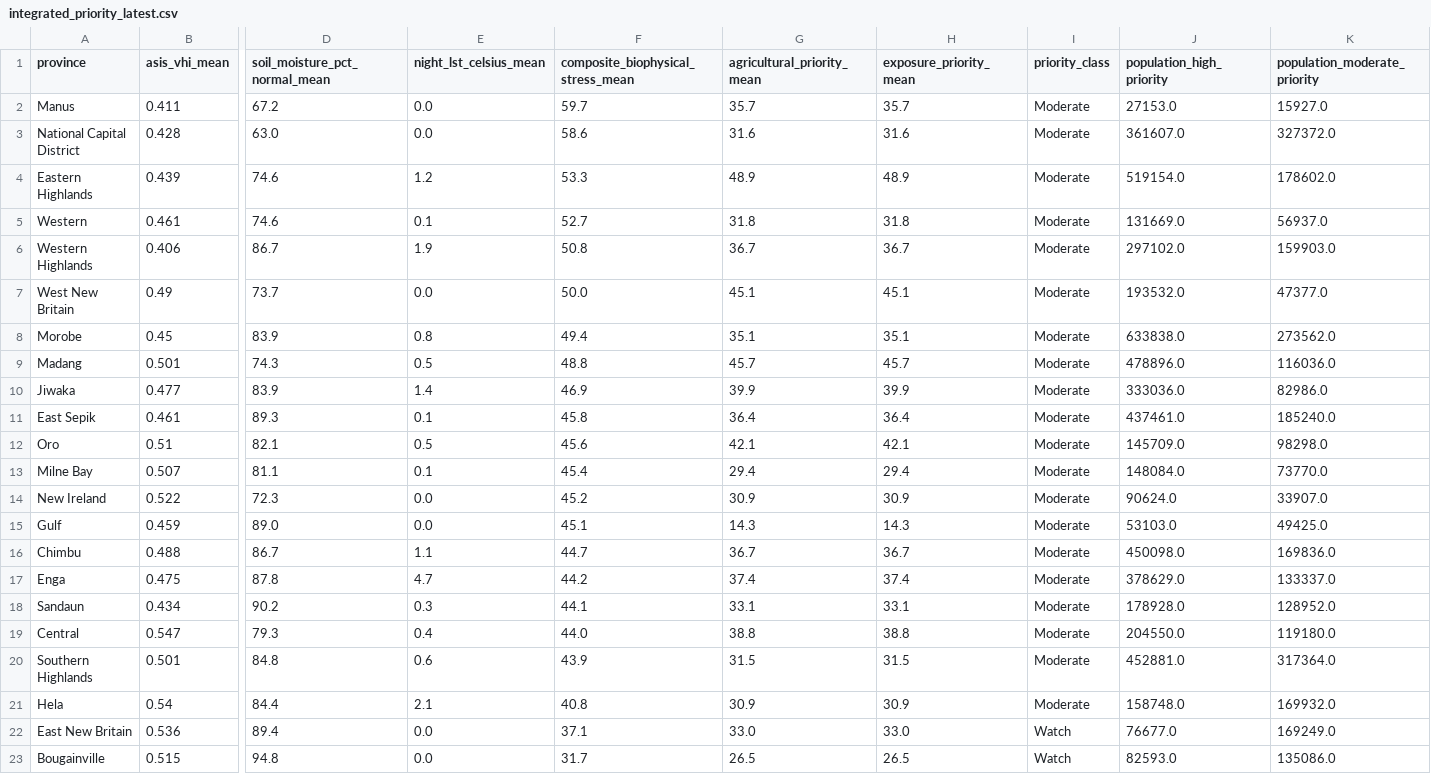
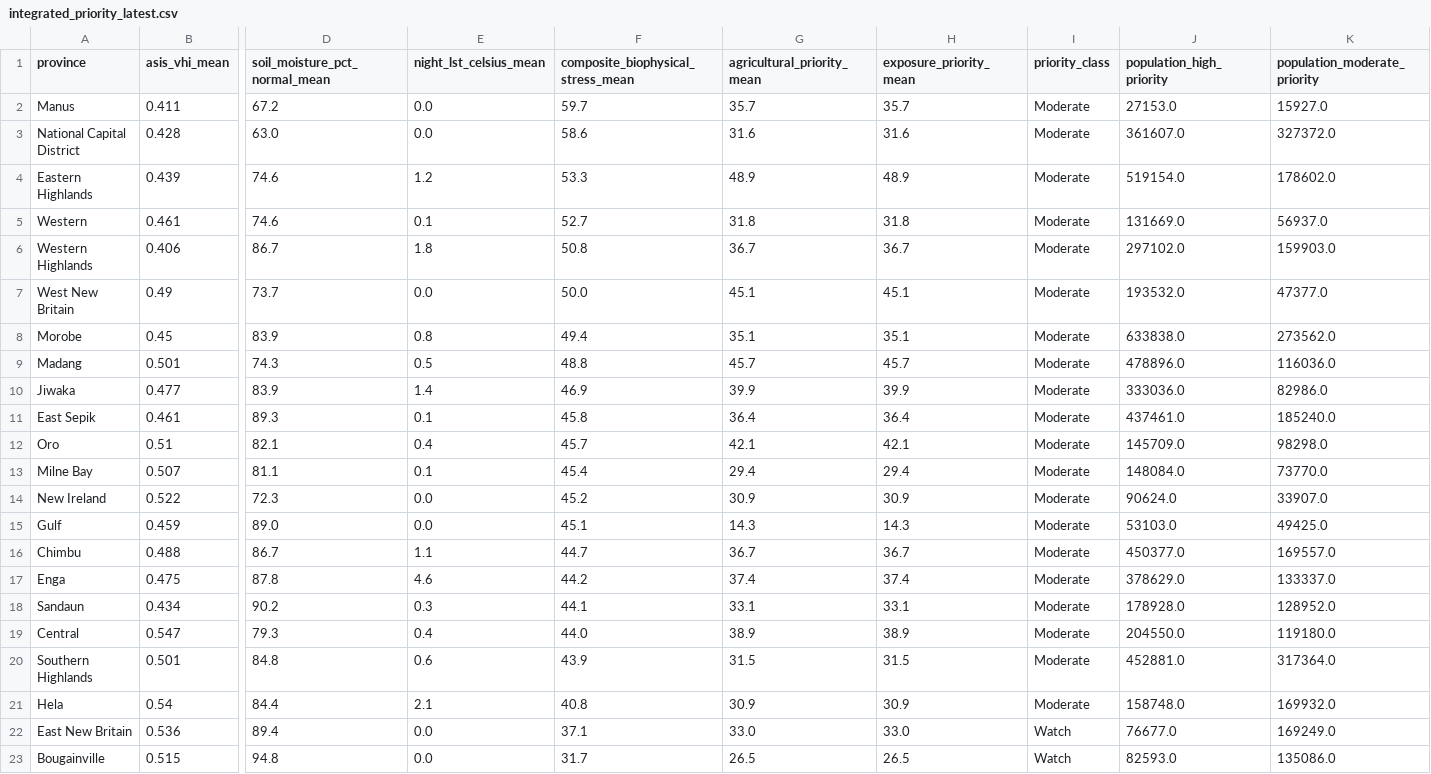
Before and after one commit to rudoq007/gisnexus, a CSV file: data/integrated_priority_latest.csv, drawn as a sheet; only a part is shown, gaps mark what is left out; the diff names each change by its address in the sheet, - before the commit and + after, or states it on an @@ line.

```diff
--- a/data/integrated_priority_latest.csv
+++ b/data/integrated_priority_latest.csv
-E6 (night_lst_celsius_mean): 1.9
+E6 (night_lst_celsius_mean): 1.8
-E12 (night_lst_celsius_mean): 0.5
+E12 (night_lst_celsius_mean): 0.4
-F12: 45.6
+F12: 45.7
-J16 (population_high_priority): 450098.0
+J16 (population_high_priority): 450377.0
-K16 (population_moderate_priority): 169836.0
+K16 (population_moderate_priority): 169557.0
-E17 (night_lst_celsius_mean): 4.7
+E17 (night_lst_celsius_mean): 4.6
-G19 (agricultural_priority_mean): 38.8
+G19 (agricultural_priority_mean): 38.9
-H19 (exposure_priority_mean): 38.8
+H19 (exposure_priority_mean): 38.9
```
Also changed, not shown: 3 other files.
